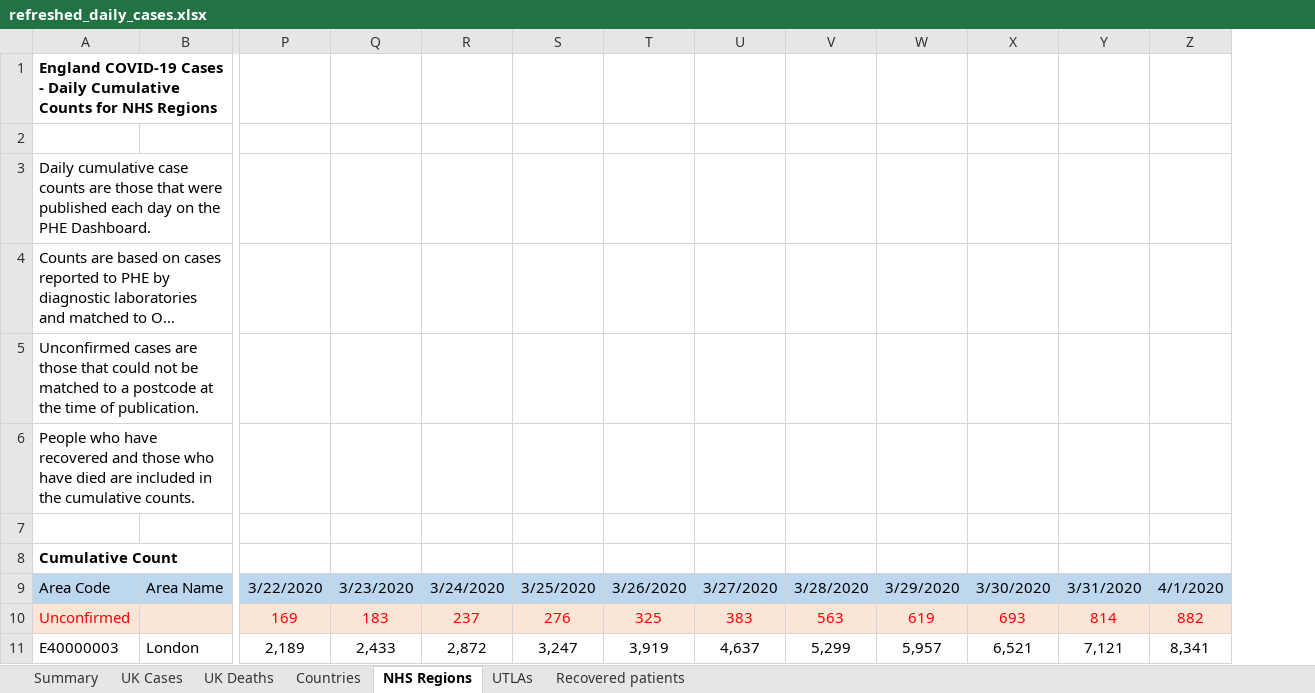
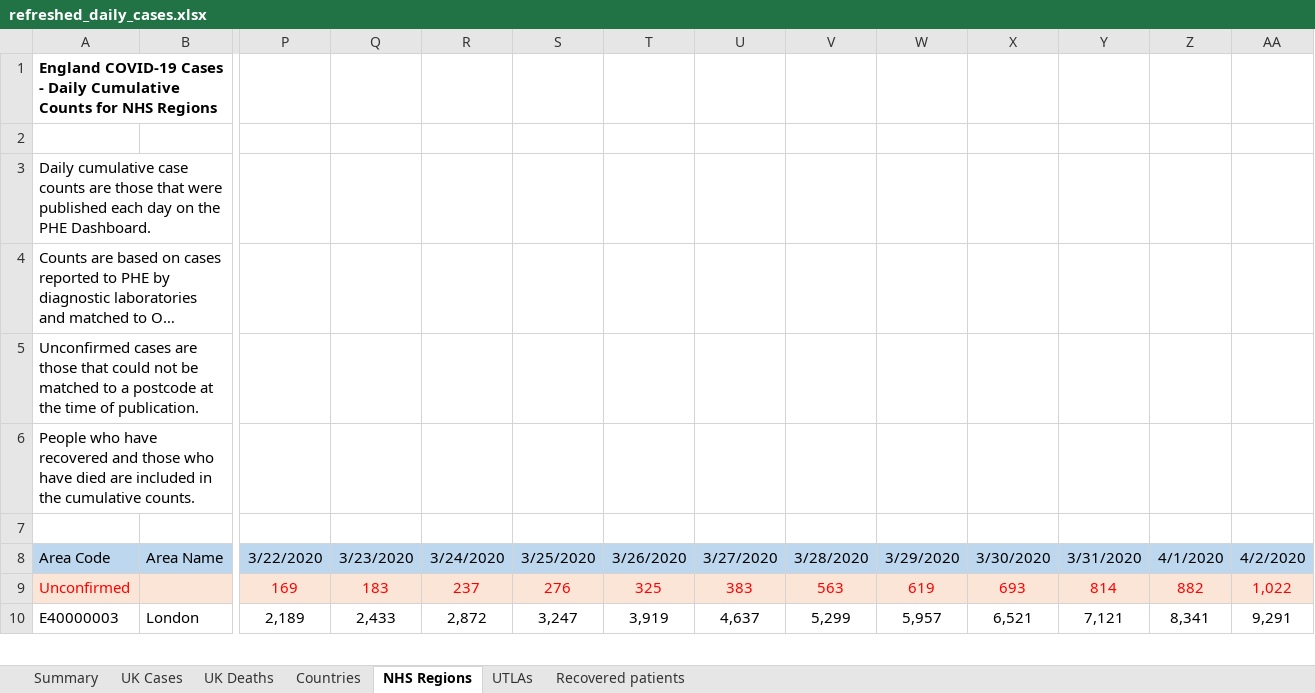
Before and after one commit to psychty/another_covid_repo, an Excel workbook: refreshed_daily_cases.xlsx, sheet NHS Regions, drawn as a sheet; only a part is shown, gaps mark what is left out; long unchanged cells end in …; values as stored, in another font and other column widths than the file's, no borders; removed rows and columns are numbered as before the commit, all else as after; rows hold the shown columns only; the diff names each change by its address in the sheet, - before the commit and + after, or states it on an @@ line.

```diff
--- a/refreshed_daily_cases.xlsx (sheet NHS Regions)
+++ b/refreshed_daily_cases.xlsx (sheet NHS Regions)
+column AA, rows 8-10: 4/2/2020 | 1,022 | 9,291
-row 8: Cumulative Count
```
Also changed, not shown: sheet UK Deaths, sheet Countries, sheet UTLAs, sheet UK Cases, 9 other files.
